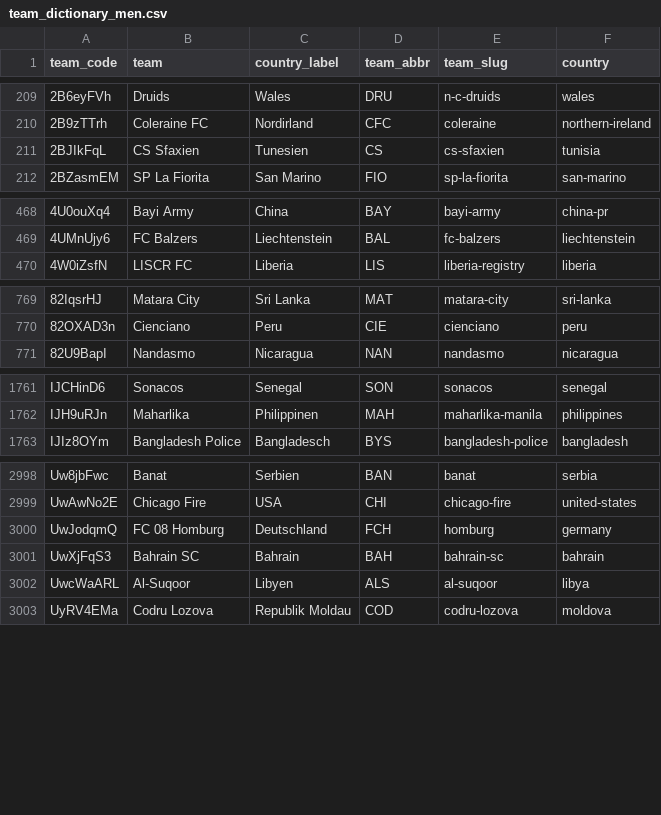
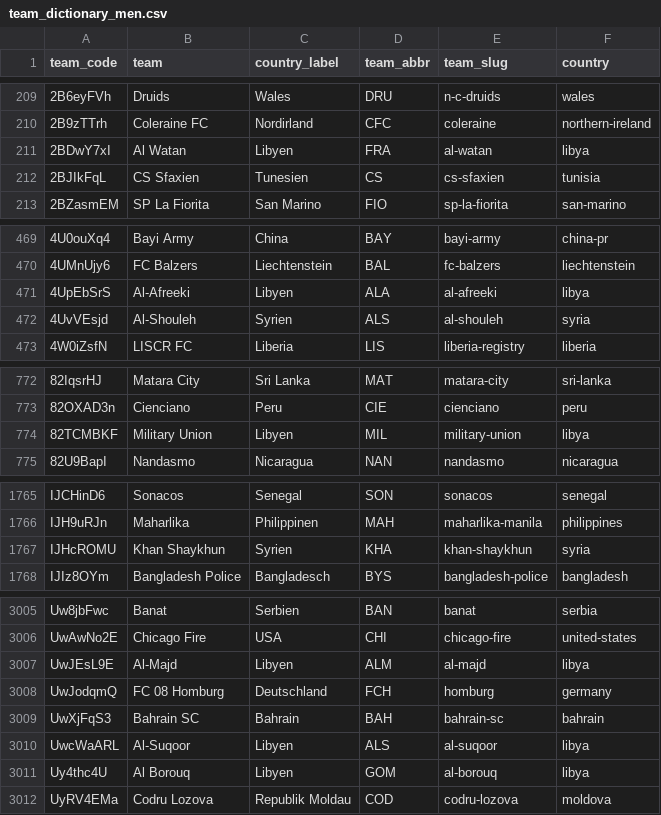
Before and after one commit to schochastics/football-data, a CSV file: data/elo/team_dictionary_men.csv, drawn as a sheet; only a part is shown, gaps mark what is left out; the diff covers the shown part only; the diff names each change by its address in the sheet, - before the commit and + after, or states it on an @@ line.

```diff
--- a/data/elo/team_dictionary_men.csv
+++ b/data/elo/team_dictionary_men.csv
+row 211: 2BDwY7xI | Al Watan | Libyen | FRA | al-watan | libya
+row 471: 4UpEbSrS | Al-Afreeki | Libyen | ALA | al-afreeki | libya
+row 472: 4UvVEsjd | Al-Shouleh | Syrien | ALS | al-shouleh | syria
+row 774: 82TCMBKF | Military Union | Libyen | MIL | military-union | libya
+row 1767: IJHcROMU | Khan Shaykhun | Syrien | KHA | khan-shaykhun | syria
+row 3007: UwJEsL9E | Al-Majd | Libyen | ALM | al-majd | libya
+row 3011: Uy4thc4U | Al Borouq | Libyen | GOM | al-borouq | libya
```
Also changed, not shown: 14 added rows elsewhere in this file, 1 other file.
